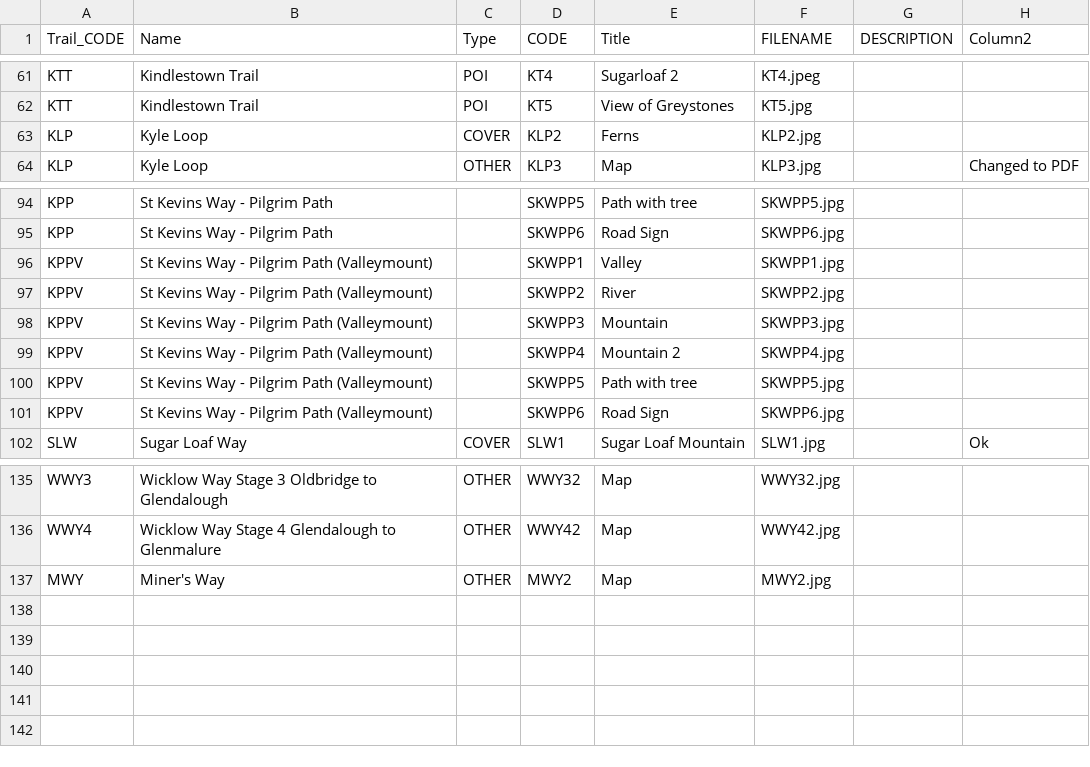
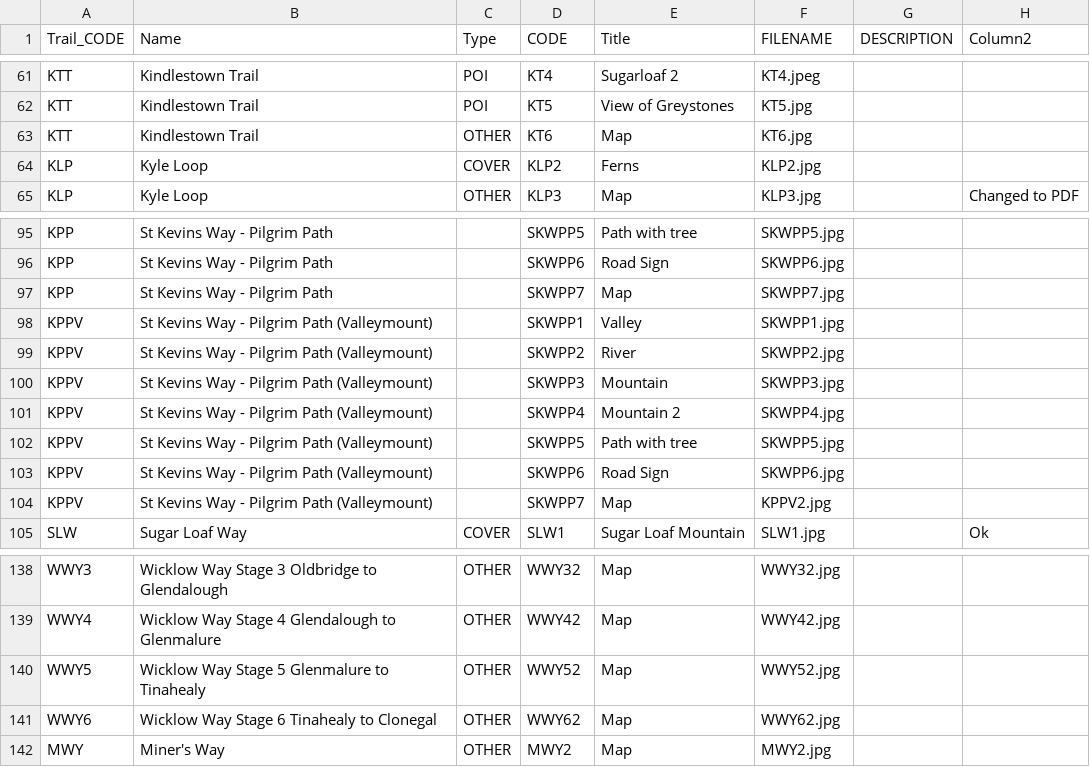
Before and after one commit to clairebyrne/VAM_data_capture_viewer, a CSV file: IMAGES.csv, drawn as a sheet; only a part is shown, gaps mark what is left out.

Commit message:
release 3 data update post review

```diff
--- a/IMAGES.csv
+++ b/IMAGES.csv
@@ -62,2 +62,3 @@ KTT,Kindlestown Trail,POI,KT4,Sugarloaf 2,KT4.jpeg,,
 KTT,Kindlestown Trail,POI,KT5,View of Greystones,KT5.jpg,,
+KTT,Kindlestown Trail,OTHER,KT6,Map,KT6.jpg,,
 KLP,Kyle Loop,COVER,KLP2,Ferns,KLP2.jpg,,
@@ -95,2 +96,3 @@ KPP,St Kevins Way - Pilgrim Path,,SKWPP5,Path with tree,SKWPP5.jpg,,
 KPP,St Kevins Way - Pilgrim Path,,SKWPP6,Road Sign,SKWPP6.jpg,,
+KPP,St Kevins Way - Pilgrim Path,,SKWPP7,Map,SKWPP7.jpg,,
 KPPV,St Kevins Way - Pilgrim Path (Valleymount),,SKWPP1,Valley,SKWPP1.jpg,,
@@ -101,2 +103,3 @@ KPPV,St Kevins Way - Pilgrim Path (Valleymount),,SKWPP5,Path with tree,SKWPP5.jp
 KPPV,St Kevins Way - Pilgrim Path (Valleymount),,SKWPP6,Road Sign,SKWPP6.jpg,,
+KPPV,St Kevins Way - Pilgrim Path (Valleymount),,SKWPP7,Map,KPPV2.jpg,,
 SLW,Sugar Loaf Way,COVER,SLW1,Sugar Loaf Mountain,SLW1.jpg,,Ok
@@ -136,2 +139,4 @@ WWY3,Wicklow Way Stage 3 Oldbridge to Glendalough,OTHER,WWY32,Map,WWY32.jpg,,
 WWY4,Wicklow Way Stage 4 Glendalough to Glenmalure,OTHER,WWY42,Map,WWY42.jpg,,
+WWY5,Wicklow Way Stage 5 Glenmalure to Tinahealy,OTHER,WWY52,Map,WWY52.jpg,,
+WWY6,Wicklow Way Stage 6 Tinahealy to Clonegal,OTHER,WWY62,Map,WWY62.jpg,,
 MWY,Miner's Way,OTHER,MWY2,Map,MWY2.jpg,,
```
Also changed, not shown: 8 other files.
